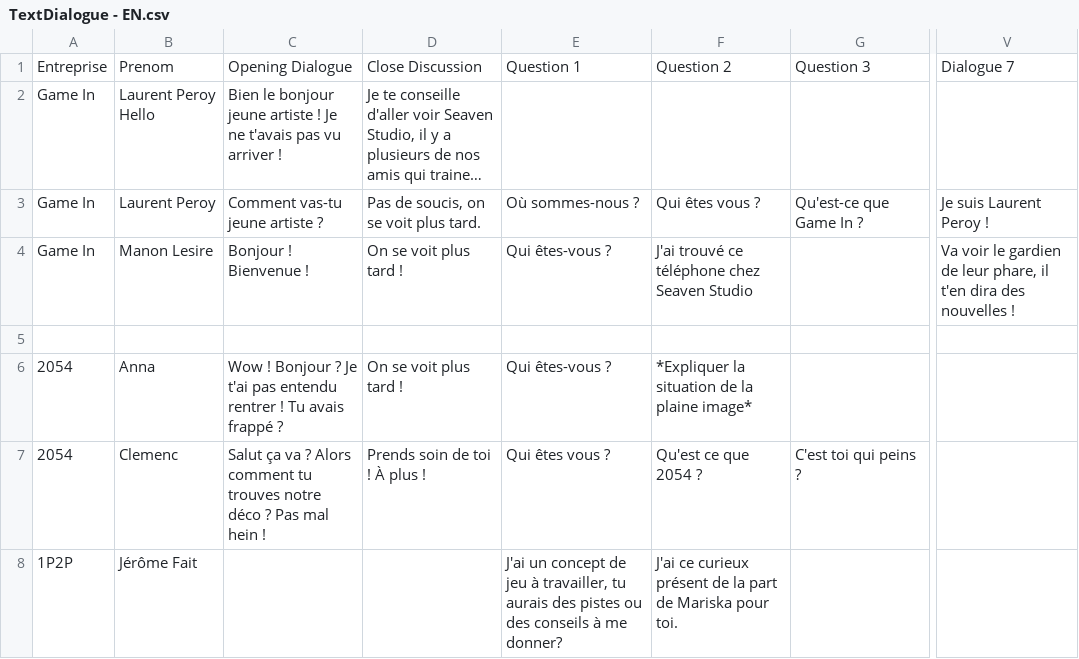
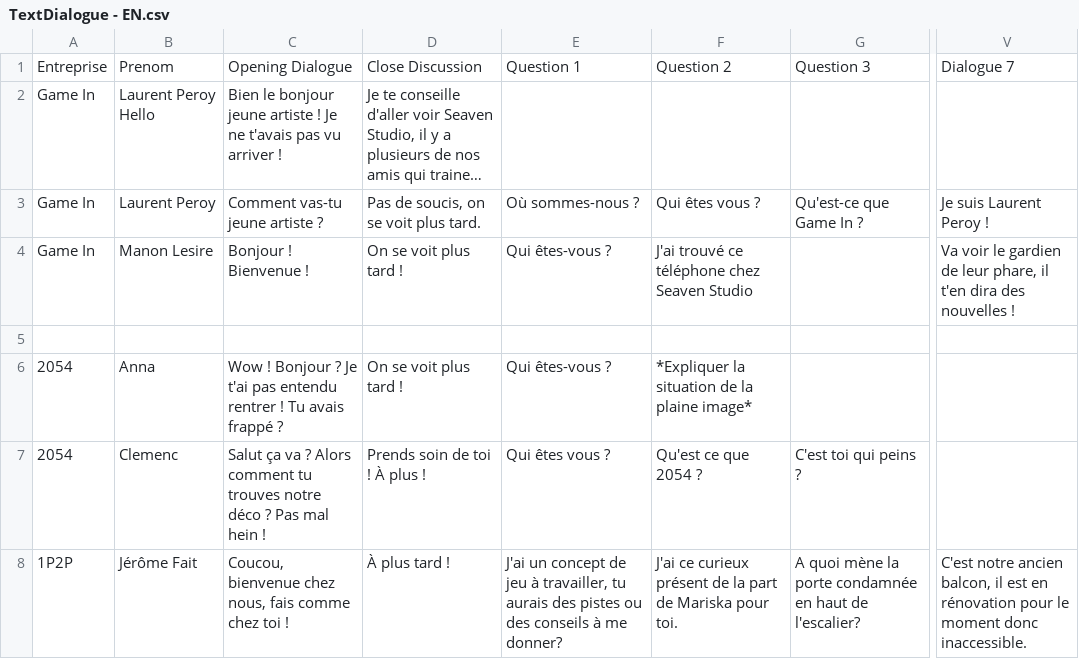
Before and after one commit to SophieMaleval/Projet_Game-IN, a CSV file: Projet_GAMEIN/Assets/Textes/TextDialogue - EN.csv, drawn as a sheet; only a part is shown, gaps mark what is left out; long unchanged cells end in …; the diff covers the shown part only; the diff names each change by its address in the sheet, - before the commit and + after, or states it on an @@ line.

```diff
--- a/Projet_GAMEIN/Assets/Textes/TextDialogue - EN.csv
+++ b/Projet_GAMEIN/Assets/Textes/TextDialogue - EN.csv
-C8: (empty)
+C8: Coucou, bienvenue chez nous, fais comme chez toi !
-D8: (empty)
+D8: À plus tard !
-G8: (empty)
+G8: A quoi mène la porte condamnée en haut de l'escalier?
-V8: (empty)
+V8: C'est notre ancien balcon, il est en rénovation pour le moment donc inaccessible.
```
Also changed, not shown: 8 edited cells elsewhere in this file, Projet_GAMEIN/Assets/Textes/TextDialogue - FR.csv, 2 other files.
